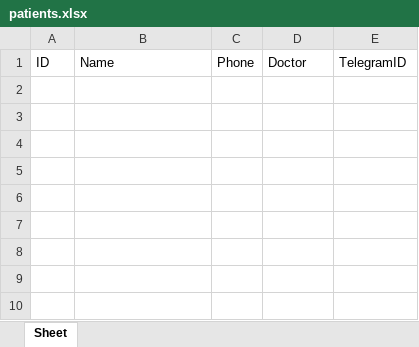
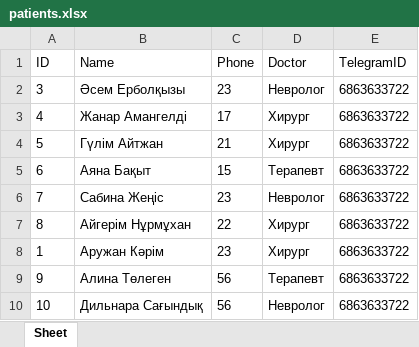
Before and after one commit to Kharjaukhan-art/PROJECTCLINIC_QUEUE, an Excel workbook: patients.xlsx, sheet Sheet, drawn as a sheet; values as stored, in another font and other column widths than the file's, no borders; the diff names each change by its address in the sheet, - before the commit and + after, or states it on an @@ line.

```diff
--- a/patients.xlsx (sheet Sheet)
+++ b/patients.xlsx (sheet Sheet)
+row 2: 3 | Әсем Ерболқызы | 23 | Невролог | 6863633722
+row 3: 4 | Жанар Амангелді | 17 | Хирург | 6863633722
+row 4: 5 | Гүлім Айтжан | 21 | Хирург | 6863633722
+row 5: 6 | Аяна Бақыт | 15 | Терапевт | 6863633722
+row 6: 7 | Сабина Жеңіс | 23 | Невролог | 6863633722
+row 7: 8 | Айгерім Нұрмұхан | 22 | Хирург | 6863633722
+row 8: 1 | Аружан Кәрім | 23 | Хирург | 6863633722
+row 9: 9 | Алина Төлеген | 56 | Терапевт | 6863633722
+row 10: 10 | Дильнара Сағындық | 56 | Невролог | 6863633722
```
Also changed, not shown: 4 other files.
